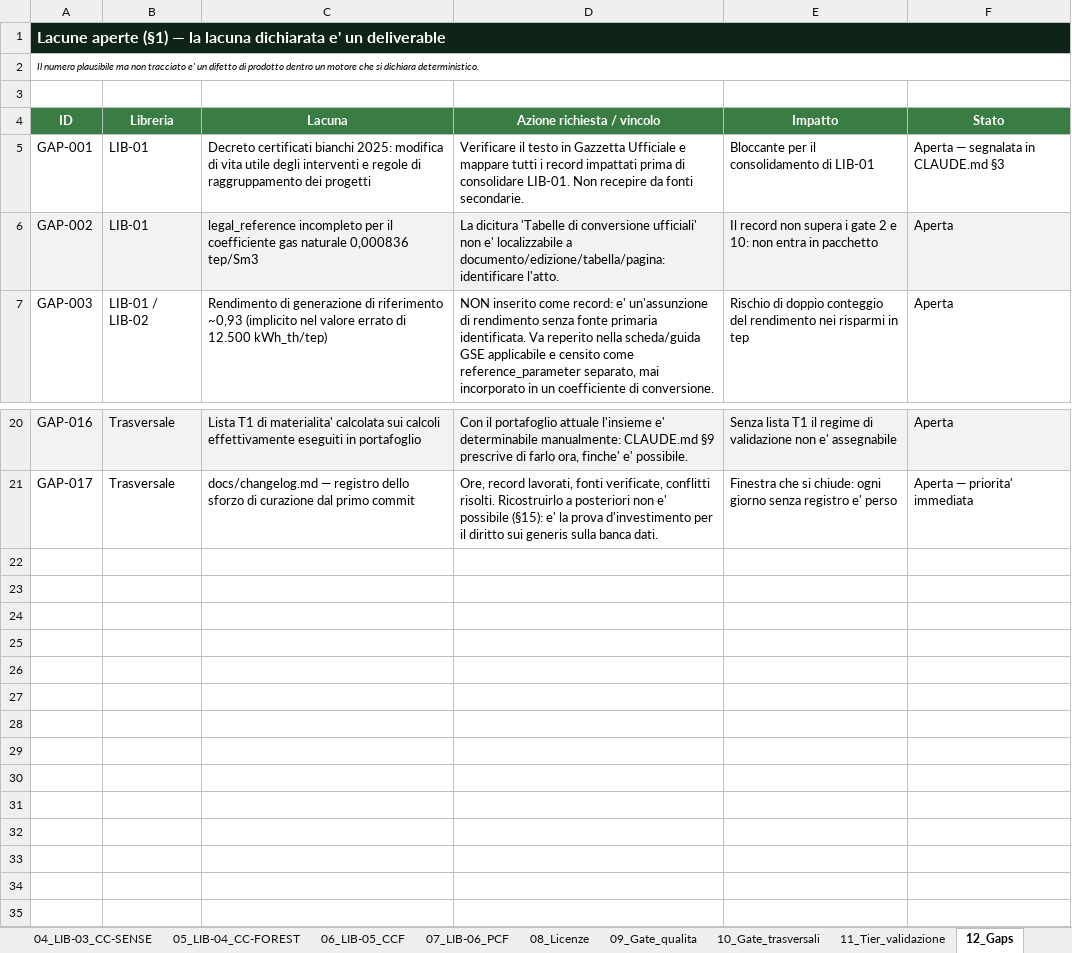
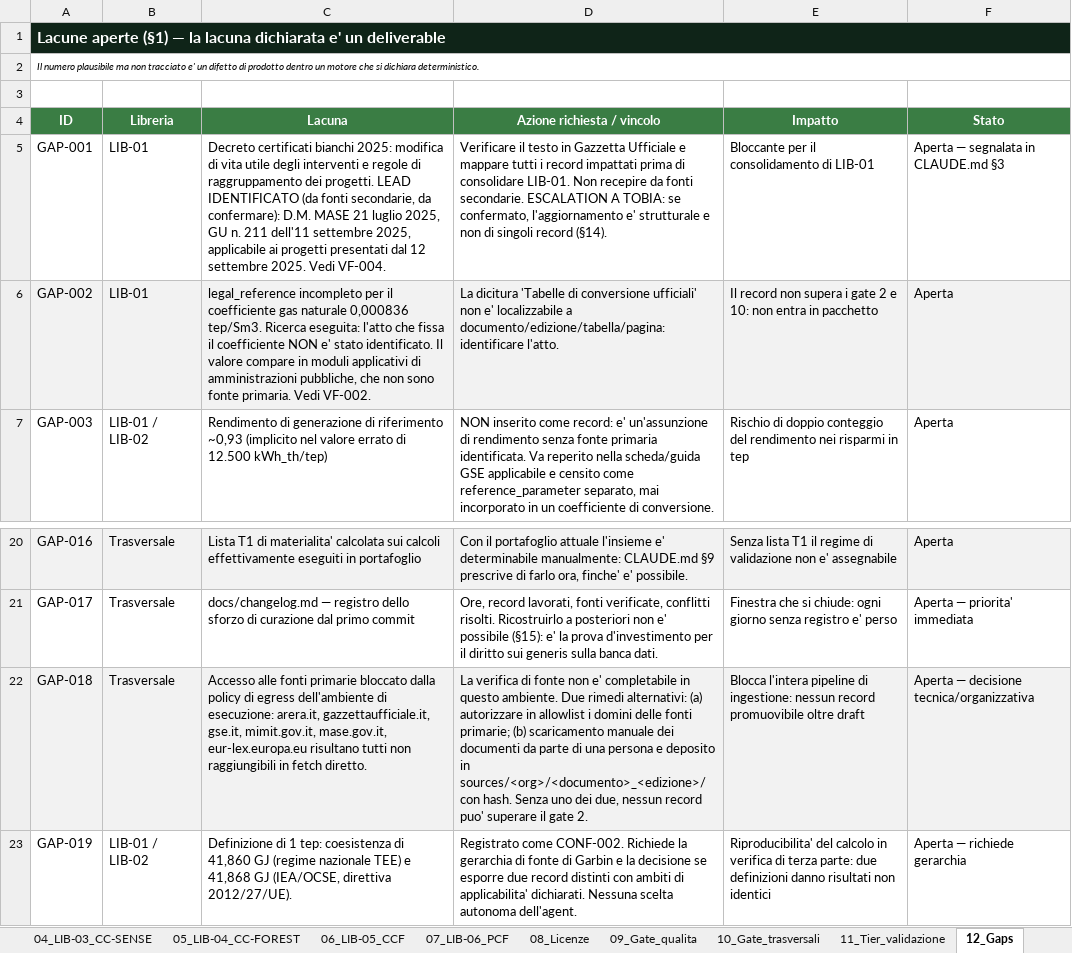
Before and after one commit to Atlas-Carbon-Neutral-Solution/AtlasCarbon, an Excel workbook: ATL_OPS_EF_Librerie_v1.xlsx, sheet 12_Gaps, drawn as a sheet; only a part is shown, gaps mark what is left out; values as stored, in another font and other column widths than the file's, no borders; the diff names each change by its address in the sheet, - before the commit and + after, or states it on an @@ line.

```diff
--- a/ATL_OPS_EF_Librerie_v1.xlsx (sheet 12_Gaps)
+++ b/ATL_OPS_EF_Librerie_v1.xlsx (sheet 12_Gaps)
-C5 (Lacuna): …raggruppamento dei progetti
+C5 (Lacuna): …raggruppamento dei progetti. LEAD IDENTIFICATO (da fonti secondarie, da confermare): D.M. MASE 21 luglio 2025, GU n. 211 dell'11 settembre 2025, applicabile ai progetti presentati dal 12 settembre 2025. Vedi VF-004.
-D5 (Azione richiesta / vincolo): …fonti secondarie.
+D5 (Azione richiesta / vincolo): …fonti secondarie. ESCALATION A TOBIA: se confermato, l'aggiornamento e' strutturale e non di singoli record (§14).
-C6 (Lacuna): …naturale 0,000836 tep/Sm3
+C6 (Lacuna): …naturale 0,000836 tep/Sm3. Ricerca eseguita: l'atto che fissa il coefficiente NON e' stato identificato. Il valore compare in moduli applicativi di amministrazioni pubbliche, che non sono fonte primaria. Vedi VF-002.
+row 22: GAP-018 | Trasversale | Accesso alle fonti primarie bloccato dalla policy di egress dell'ambiente di esecuzione: arera.it, gazzettaufficiale.it, gse.it, mimit.gov.it, mase.gov.it, eur-lex.europa.eu risultano tutti non raggiungibili in fetch diretto. | La verifica di fonte non e' completabile in questo ambiente. Due rimedi alternativi: (a) autorizzare in allowlist i domini delle fonti primarie; (b) scaricamento manuale dei documenti da parte di una persona e deposito in sources/<org>/<documento>_<edizione>/ con hash. Senza uno dei due, nessun record puo' superare il gate 2. | Blocca l'intera pipeline di ingestione: nessun record promuovibile oltre draft | Aperta — decisione tecnica/organizzativa
+row 23: GAP-019 | LIB-01 / LIB-02 | Definizione di 1 tep: coesistenza di 41,860 GJ (regime nazionale TEE) e 41,868 GJ (IEA/OCSE, direttiva 2012/27/UE). | Registrato come CONF-002. Richiede la gerarchia di fonte di Garbin e la decisione se esporre due record distinti con ambiti di applicabilita' dichiarati. Nessuna scelta autonoma dell'agent. | Riproducibilita' del calcolo in verifica di terza parte: due definizioni danno risultati non identici | Aperta — richiede gerarchia
```
Also changed, not shown: sheet 02_LIB-01_TEE, sheet 00_Indice, sheet 03_LIB-02_CONV, other sheet tabs.
